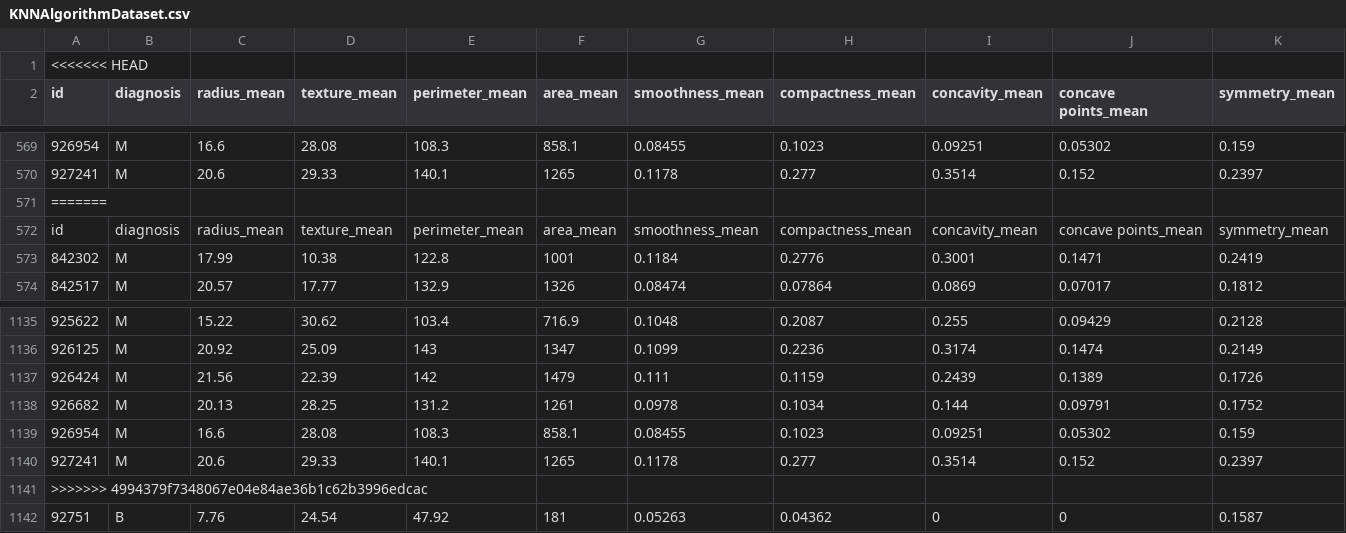
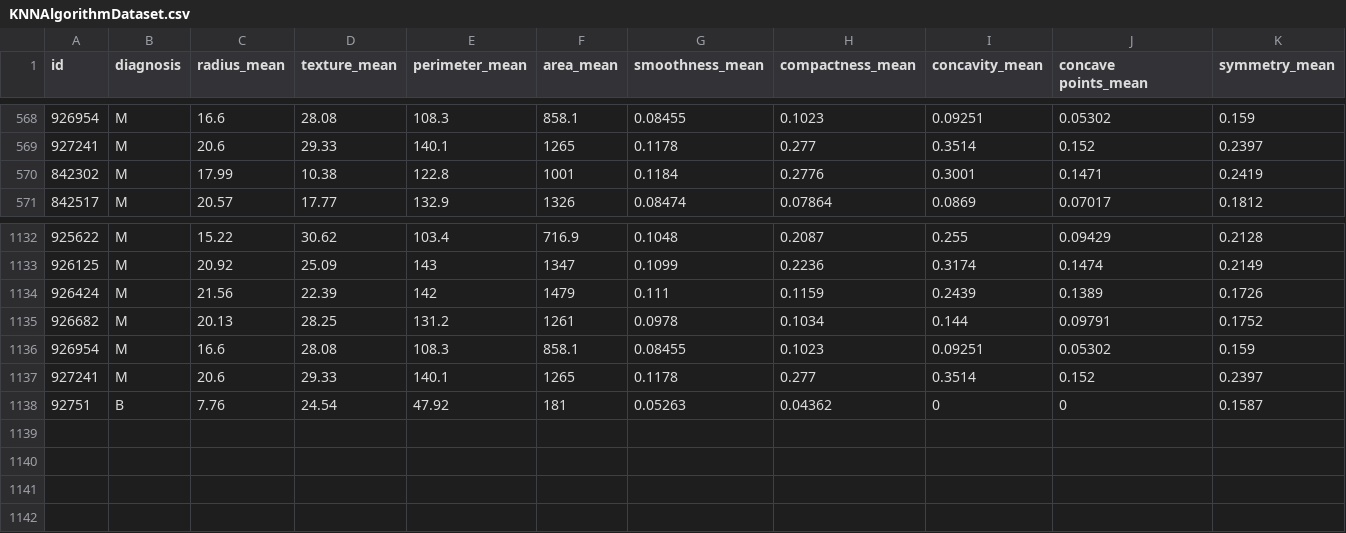
Before and after one commit to hamasakram/K-Near-Algo, a CSV file: KNNAlgorithmDataset.csv, drawn as a sheet; only a part is shown, gaps mark what is left out; rows hold the shown columns only; the diff names each change by its address in the sheet, - before the commit and + after, or states it on an @@ line.

```diff
--- a/KNNAlgorithmDataset.csv
+++ b/KNNAlgorithmDataset.csv
-row 1: <<<<<<< HEAD
-row 571: =======
-row 572: id | diagnosis | radius_mean | texture_mean | perimeter_mean | area_mean | smoothness_mean | compactness_mean | concavity_mean | concave points_mean | symmetry_mean
-row 1141: >>>>>>> 4994379f7348067e04e84ae36b1c62b3996edcac
```
Also changed, not shown: 2 other files.
